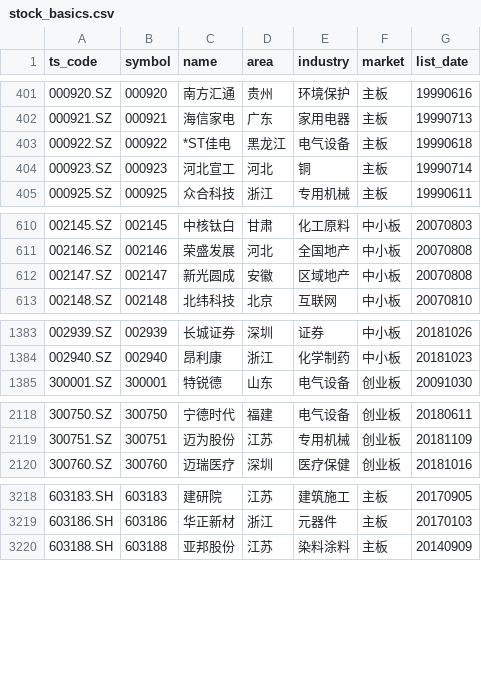
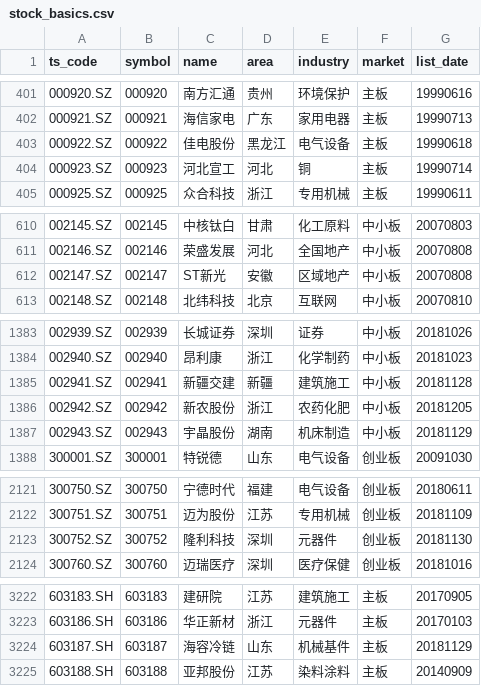
Before and after one commit to pjdu/py_share, a CSV file: data/stock_basics.csv, drawn as a sheet; only a part is shown, gaps mark what is left out; the diff covers the shown part only.

```diff
--- a/data/stock_basics.csv
+++ b/data/stock_basics.csv
@@ -402,3 +402,3 @@ ts_code,symbol,name,area,industry,market,list_date
 000921.SZ,000921,海信家电,广东,家用电器,主板,19990713
-000922.SZ,000922,*ST佳电,黑龙江,电气设备,主板,19990618
+000922.SZ,000922,佳电股份,黑龙江,电气设备,主板,19990618
 000923.SZ,000923,河北宣工,河北,铜,主板,19990714
@@ -611,3 +611,3 @@ ts_code,symbol,name,area,industry,market,list_date
 002146.SZ,002146,荣盛发展,河北,全国地产,中小板,20070808
-002147.SZ,002147,新光圆成,安徽,区域地产,中小板,20070808
+002147.SZ,002147,ST新光,安徽,区域地产,中小板,20070808
 002148.SZ,002148,北纬科技,北京,互联网,中小板,20070810
@@ -1384,2 +1384,5 @@ ts_code,symbol,name,area,industry,market,list_date
 002940.SZ,002940,昂利康,浙江,化学制药,中小板,20181023
+002941.SZ,002941,新疆交建,新疆,建筑施工,中小板,20181128
+002942.SZ,002942,新农股份,浙江,农药化肥,中小板,20181205
+002943.SZ,002943,宇晶股份,湖南,机床制造,中小板,20181129
 300001.SZ,300001,特锐德,山东,电气设备,创业板,20091030
@@ -2119,2 +2122,3 @@ ts_code,symbol,name,area,industry,market,list_date
 300751.SZ,300751,迈为股份,江苏,专用机械,创业板,20181109
+300752.SZ,300752,隆利科技,深圳,元器件,创业板,20181130
 300760.SZ,300760,迈瑞医疗,深圳,医疗保健,创业板,20181016
@@ -3219,2 +3223,3 @@ ts_code,symbol,name,area,industry,market,list_date
 603186.SH,603186,华正新材,浙江,元器件,主板,20170103
+603187.SH,603187,海容冷链,山东,机械基件,主板,20181129
 603188.SH,603188,亚邦股份,江苏,染料涂料,主板,20140909
```
Also changed, not shown: 1 edited cell elsewhere in this file, 6 other files.
